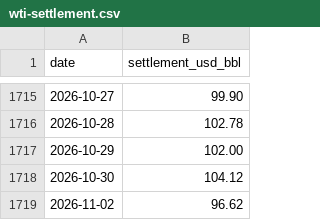
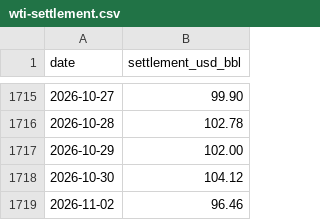
Before and after one commit to jskimlam/WTI-Research-Terminal, a CSV file: data/wti-settlement.csv, drawn as a sheet; only a part is shown, gaps mark what is left out.

Commit message:
fix: correct Nov 2 2026 NYMEX WTI settlement to 96.46

```diff
--- a/data/wti-settlement.csv
+++ b/data/wti-settlement.csv
@@ -1718,2 +1718,2 @@ date,settlement_usd_bbl
 2026-10-30,104.12
-2026-11-02,96.62
+2026-11-02,96.46
```
